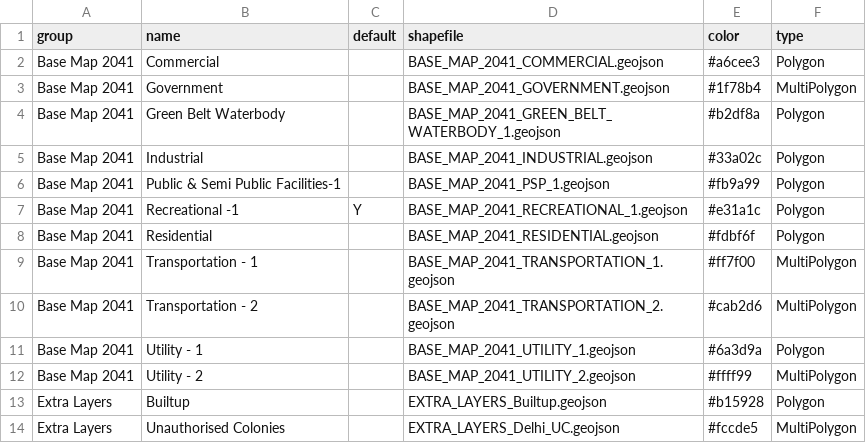
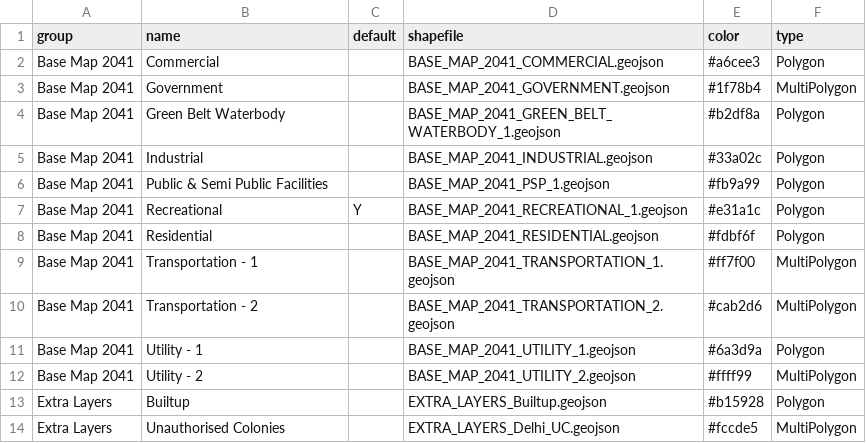
Before and after one commit to draftmpd41/draftmpd41.github.io, a CSV file: config/map_layers.csv, drawn as a sheet; only a part is shown.

Commit message:
Update map_layers.csv
Removed the suffix '-1' for display names of layers PSP and Recreational. Verified data for these layers - the data in '2'nd files is already captured in 1 and hence are redundant.

```diff
--- a/config/map_layers.csv
+++ b/config/map_layers.csv
@@ -5,4 +5,4 @@ Base Map 2041,Green Belt Waterbody,,BASE_MAP_2041_GREEN_BELT_WATERBODY_1.geojson
 Base Map 2041,Industrial,,BASE_MAP_2041_INDUSTRIAL.geojson,#33a02c,Polygon
-Base Map 2041,Public & Semi Public Facilities-1,,BASE_MAP_2041_PSP_1.geojson,#fb9a99,Polygon
-Base Map 2041,Recreational -1,Y,BASE_MAP_2041_RECREATIONAL_1.geojson,#e31a1c,Polygon
+Base Map 2041,Public & Semi Public Facilities,,BASE_MAP_2041_PSP_1.geojson,#fb9a99,Polygon
+Base Map 2041,Recreational,Y,BASE_MAP_2041_RECREATIONAL_1.geojson,#e31a1c,Polygon
 Base Map 2041,Residential,,BASE_MAP_2041_RESIDENTIAL.geojson,#fdbf6f,Polygon
```
